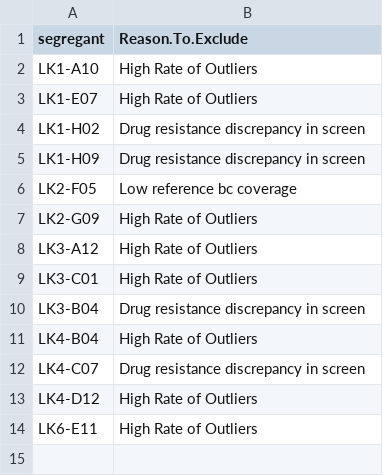
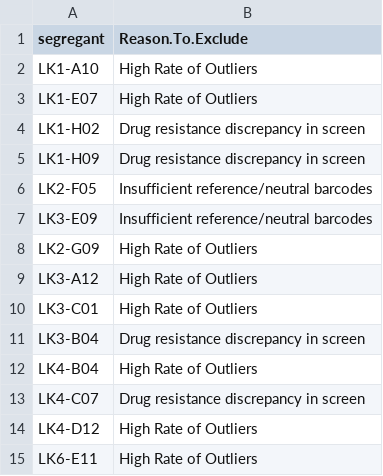
Before and after one commit to mjohnson11/TnSeq_Pipeline, a CSV file: accessory_files/TP_segregants_excluded.csv, drawn as a sheet.

Commit message:
Updated assay and segregant exclusion reporting

```diff
--- a/accessory_files/TP_segregants_excluded.csv
+++ b/accessory_files/TP_segregants_excluded.csv
@@ -5,3 +5,4 @@ LK1-H02,Drug resistance discrepancy in screen
 LK1-H09,Drug resistance discrepancy in screen
-LK2-F05,Low reference bc coverage
+LK2-F05,Insufficient reference/neutral barcodes
+LK3-E09,Insufficient reference/neutral barcodes
 LK2-G09,High Rate of Outliers
```
Also changed, not shown: 3 other files.
